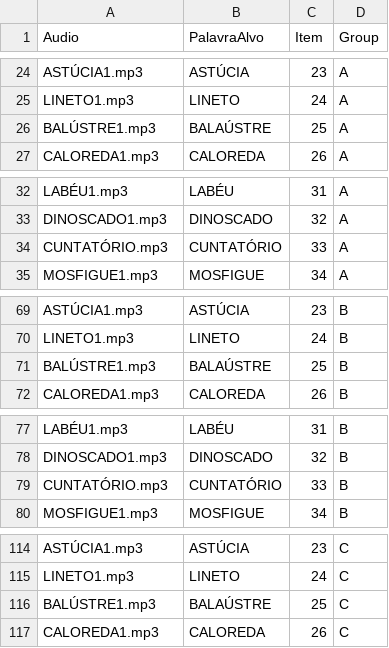
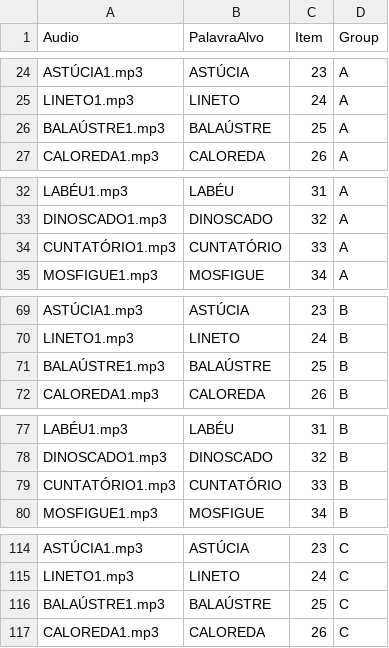
Before and after one commit to fabyoliveirapit/Teste_auditivo2, a CSV file: chunk_includes/tabela_script_auditivo.csv, drawn as a sheet; only a part is shown, gaps mark what is left out; the diff covers the shown part only.

Commit message:
Update tabela_script_auditivo.csv

```diff
--- a/chunk_includes/tabela_script_auditivo.csv
+++ b/chunk_includes/tabela_script_auditivo.csv
@@ -25,3 +25,3 @@ ASTÚCIA1.mp3,ASTÚCIA,23,A
 LINETO1.mp3,LINETO,24,A
-BALÚSTRE1.mp3,BALAÚSTRE,25,A
+BALAÚSTRE1.mp3,BALAÚSTRE,25,A
 CALOREDA1.mp3,CALOREDA,26,A
@@ -33,3 +33,3 @@ LABÉU1.mp3,LABÉU,31,A
 DINOSCADO1.mp3,DINOSCADO,32,A
-CUNTATÓRIO.mp3,CUNTATÓRIO,33,A
+CUNTATÓRIO1.mp3,CUNTATÓRIO,33,A
 MOSFIGUE1.mp3,MOSFIGUE,34,A
@@ -70,3 +70,3 @@ ASTÚCIA1.mp3,ASTÚCIA,23,B
 LINETO1.mp3,LINETO,24,B
-BALÚSTRE1.mp3,BALAÚSTRE,25,B
+BALAÚSTRE1.mp3,BALAÚSTRE,25,B
 CALOREDA1.mp3,CALOREDA,26,B
@@ -78,3 +78,3 @@ LABÉU1.mp3,LABÉU,31,B
 DINOSCADO1.mp3,DINOSCADO,32,B
-CUNTATÓRIO.mp3,CUNTATÓRIO,33,B
+CUNTATÓRIO1.mp3,CUNTATÓRIO,33,B
 MOSFIGUE1.mp3,MOSFIGUE,34,B
@@ -115,3 +115,3 @@ ASTÚCIA1.mp3,ASTÚCIA,23,C
 LINETO1.mp3,LINETO,24,C
-BALÚSTRE1.mp3,BALAÚSTRE,25,C
+BALAÚSTRE1.mp3,BALAÚSTRE,25,C
 CALOREDA1.mp3,CALOREDA,26,C
```
Also changed, not shown: 1 edited cell elsewhere in this file.
